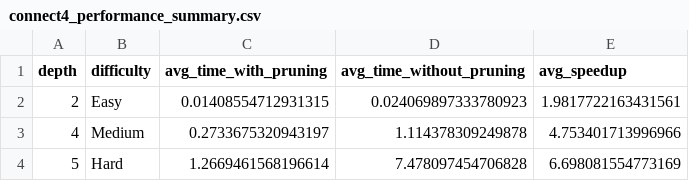
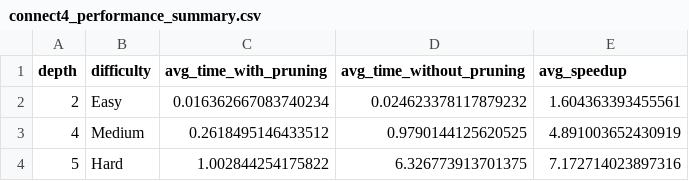
Before and after one commit to frggycc/Connect4_MinMax, a CSV file: connect4_performance_summary.csv, drawn as a sheet.

```diff
--- a/connect4_performance_summary.csv
+++ b/connect4_performance_summary.csv
@@ -1,4 +1,4 @@
 depth,difficulty,avg_time_with_pruning,avg_time_without_pruning,avg_speedup
-2,Easy,0.01408554712931315,0.024069897333780923,1.9817722163431561
-4,Medium,0.2733675320943197,1.114378309249878,4.753401713996966
-5,Hard,1.2669461568196614,7.478097454706828,6.698081554773169
+2,Easy,0.016362667083740234,0.024623378117879232,1.604363393455561
+4,Medium,0.2618495146433512,0.9790144125620525,4.891003652430919
+5,Hard,1.002844254175822,6.326773913701375,7.172714023897316
```
Also changed, not shown: connect4_performance_results.csv, 1 other file.
